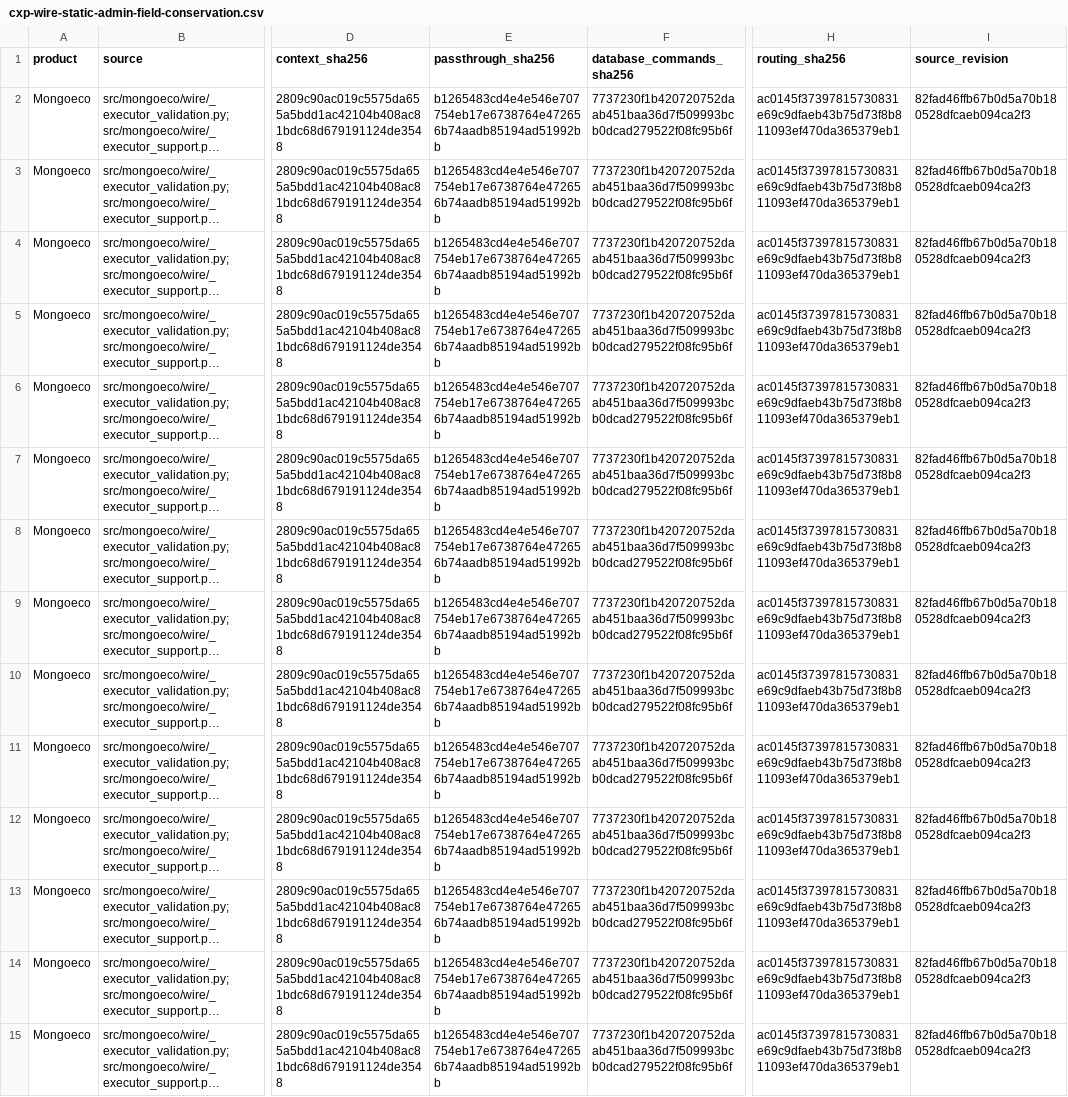
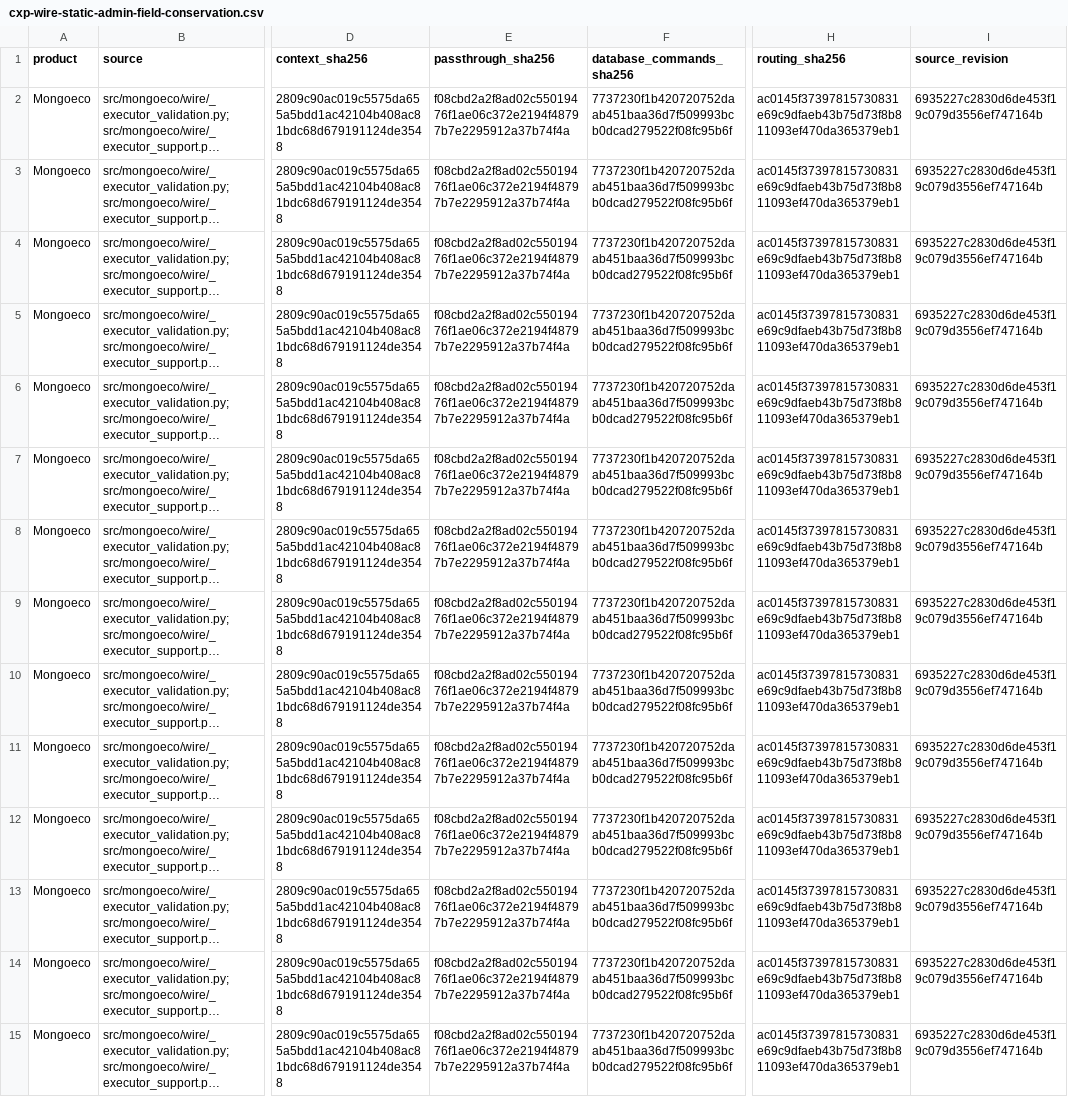
Before and after one commit to menudoproblema/mongoeco, a CSV file: docs/cxp-wire-static-admin-field-conservation.csv, drawn as a sheet; only a part is shown, gaps mark what is left out; long unchanged cells end in …; the diff covers the shown part only; the diff names each change by its address in the sheet, - before the commit and + after, or states it on an @@ line.

```diff
--- a/docs/cxp-wire-static-admin-field-conservation.csv
+++ b/docs/cxp-wire-static-admin-field-conservation.csv
-E2:E15 (passthrough_sha256): b1265483cd4e4e546e707754eb17e6738764e472656b74aadb85194ad51992bb
+E2:E15 (passthrough_sha256): f08cbd2a2f8ad02c55019476f1ae06c372e2194f48797b7e2295912a37b74f4a
-I2:I15 (source_revision): 82fad46ffb67b0d5a70b180528dfcaeb094ca2f3
+I2:I15 (source_revision): 6935227c2830d6de453f19c079d3556ef747164b
```
Also changed, not shown: 26 edited cells elsewhere in this file, docs/cxp-wire-cursor-field-conservation.csv, 4 other files.
